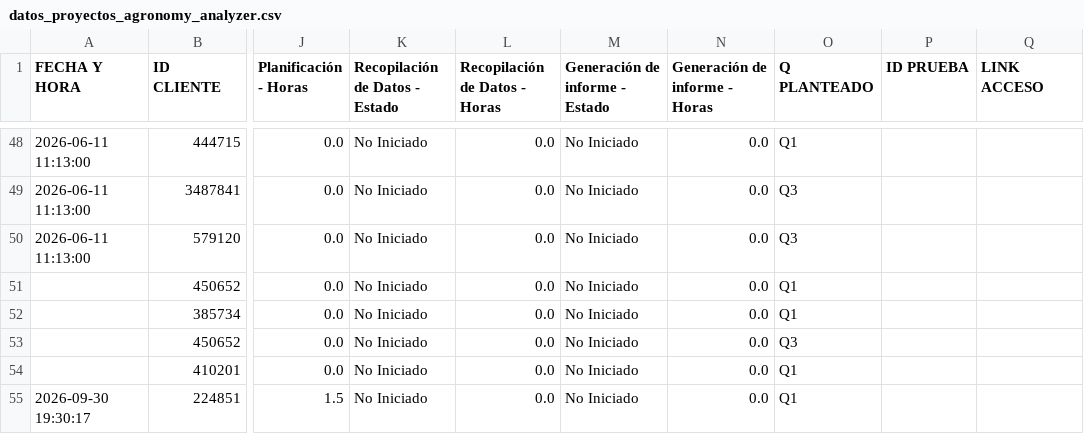
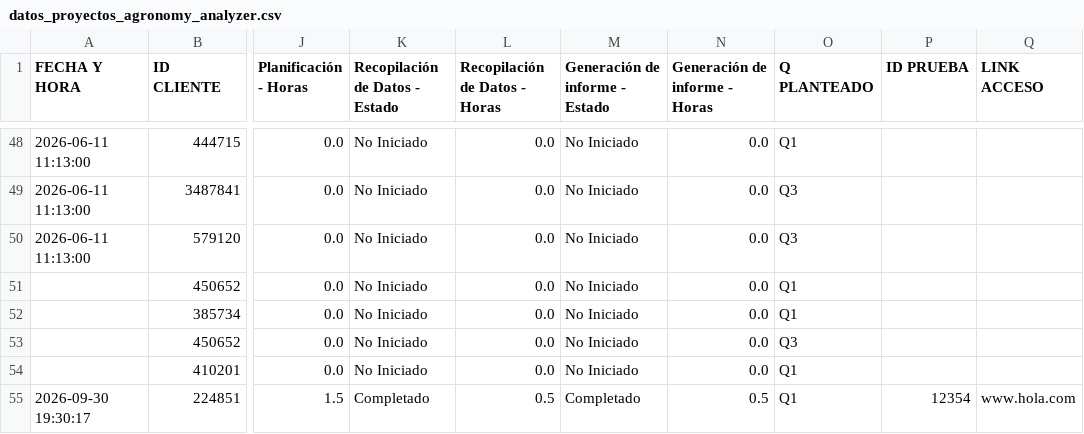
Before and after one commit to s-dagatti/uso-tec-v2, a CSV file: datos_proyectos_agronomy_analyzer.csv, drawn as a sheet; only a part is shown, gaps mark what is left out; the diff names each change by its address in the sheet, - before the commit and + after, or states it on an @@ line.

Commit message:
Actualización proyecto Agronomy

```diff
--- a/datos_proyectos_agronomy_analyzer.csv
+++ b/datos_proyectos_agronomy_analyzer.csv
-K55 (Recopilación de Datos - Estado): No Iniciado
+K55 (Recopilación de Datos - Estado): Completado
-L55 (Recopilación de Datos - Horas): 0.0
+L55 (Recopilación de Datos - Horas): 0.5
-M55 (Generación de informe - Estado): No Iniciado
+M55 (Generación de informe - Estado): Completado
-N55 (Generación de informe - Horas): 0.0
+N55 (Generación de informe - Horas): 0.5
-P55 (ID PRUEBA): (empty)
+P55 (ID PRUEBA): 12354
-Q55 (LINK ACCESO): (empty)
+Q55 (LINK ACCESO): www.hola.com
```
